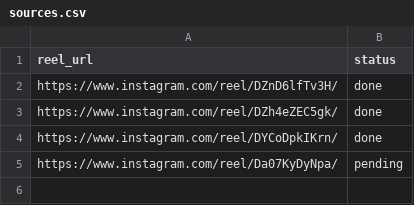
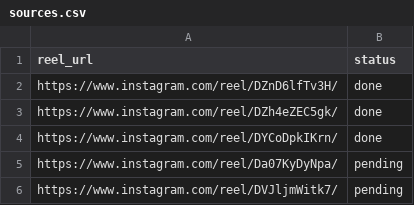
Before and after one commit to rjydly/feedity.tv, a CSV file: sources.csv, drawn as a sheet; the diff names each change by its address in the sheet, - before the commit and + after, or states it on an @@ line.

Commit message:
Add reel DVJljmWitk7 via Telegram [skip ci]

```diff
--- a/sources.csv
+++ b/sources.csv
+row 6: https://www.instagram.com/reel/DVJljmWitk7/ | pending
```
